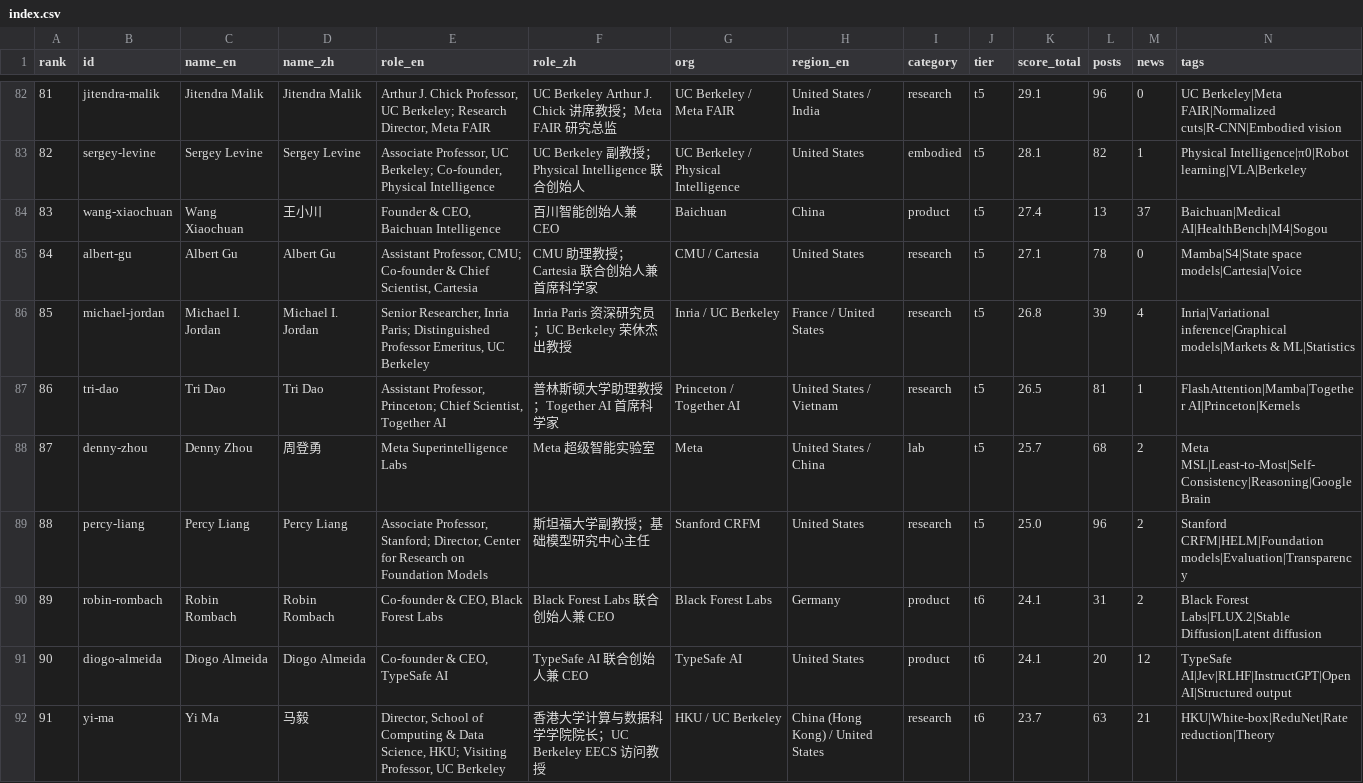
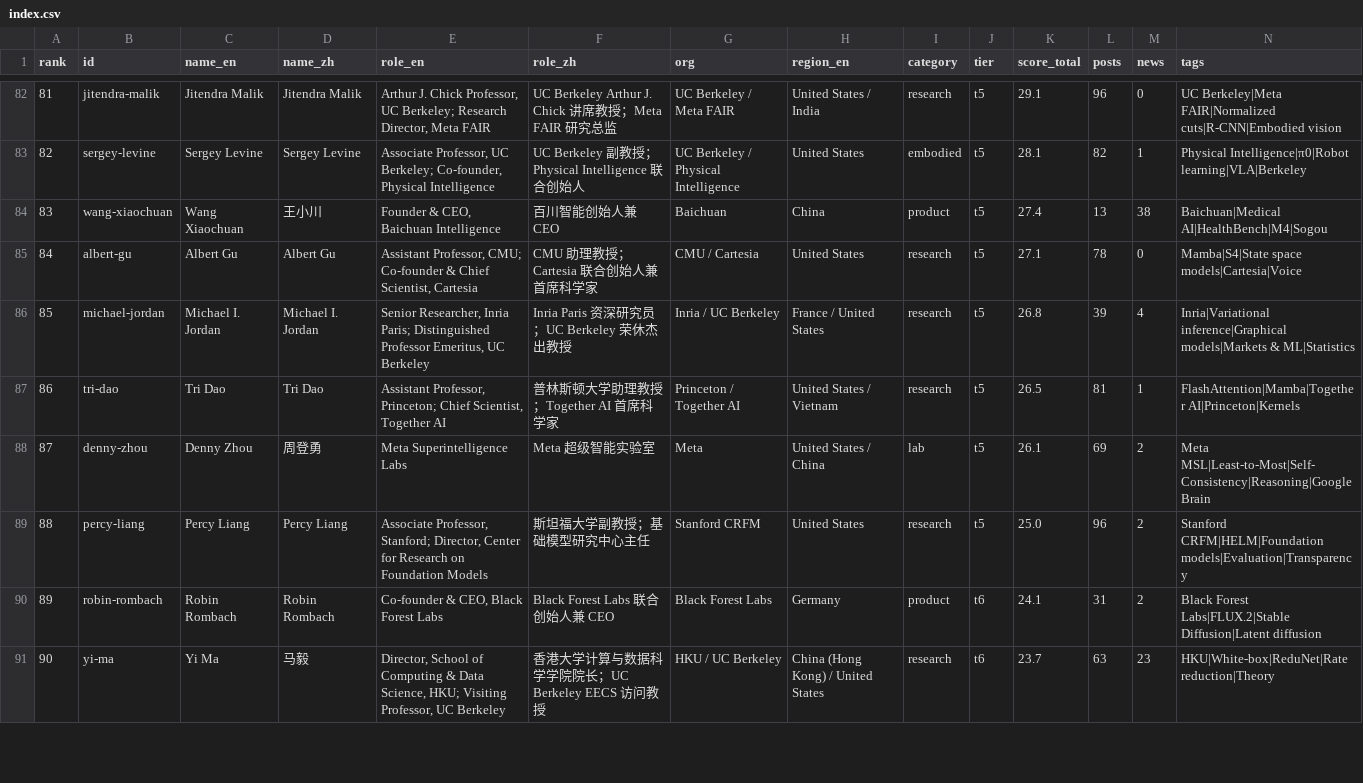
Before and after one commit to Hanc1999/top100-ai-leaders-hub, a CSV file: data/index.csv, drawn as a sheet; only a part is shown, gaps mark what is left out; the diff covers the shown part only.

```diff
--- a/data/index.csv
+++ b/data/index.csv
@@ -83,3 +83,3 @@ rank,id,name_en,name_zh,role_en,role_zh,org,region_en,category,tier,score_total,
 82,sergey-levine,Sergey Levine,Sergey Levine,"Associate Professor, UC Berkeley; Co-founder, Physical Intelligence",UC Berkeley 副教授；Physical Intelligence 联合创始人,UC Berkeley / Physical Intelligence,United States,embodied,t5,28.1,82,1,Physical Intelligence|π0|Robot learning|VLA|Berkeley
-83,wang-xiaochuan,Wang Xiaochuan,王小川,"Founder & CEO, Baichuan Intelligence",百川智能创始人兼 CEO,Baichuan,China,product,t5,27.4,13,37,Baichuan|Medical AI|HealthBench|M4|Sogou
+83,wang-xiaochuan,Wang Xiaochuan,王小川,"Founder & CEO, Baichuan Intelligence",百川智能创始人兼 CEO,Baichuan,China,product,t5,27.4,13,38,Baichuan|Medical AI|HealthBench|M4|Sogou
 84,albert-gu,Albert Gu,Albert Gu,"Assistant Professor, CMU; Co-founder & Chief Scientist, Cartesia",CMU 助理教授；Cartesia 联合创始人兼首席科学家,CMU / Cartesia,United States,research,t5,27.1,78,0,Mamba|S4|State space models|Cartesia|Voice
@@ -87,6 +87,5 @@ rank,id,name_en,name_zh,role_en,role_zh,org,region_en,category,tier,score_total,
 86,tri-dao,Tri Dao,Tri Dao,"Assistant Professor, Princeton; Chief Scientist, Together AI",普林斯顿大学助理教授；Together AI 首席科学家,Princeton / Together AI,United States / Vietnam,research,t5,26.5,81,1,FlashAttention|Mamba|Together AI|Princeton|Kernels
-87,denny-zhou,Denny Zhou,周登勇,Meta Superintelligence Labs,Meta 超级智能实验室,Meta,United States / China,lab,t5,25.7,68,2,Meta MSL|Least-to-Most|Self-Consistency|Reasoning|Google Brain
+87,denny-zhou,Denny Zhou,周登勇,Meta Superintelligence Labs,Meta 超级智能实验室,Meta,United States / China,lab,t5,26.1,69,2,Meta MSL|Least-to-Most|Self-Consistency|Reasoning|Google Brain
 88,percy-liang,Percy Liang,Percy Liang,"Associate Professor, Stanford; Director, Center for Research on Foundation Models",斯坦福大学副教授；基础模型研究中心主任,Stanford CRFM,United States,research,t5,25.0,96,2,Stanford CRFM|HELM|Foundation models|Evaluation|Transparency
 89,robin-rombach,Robin Rombach,Robin Rombach,"Co-founder & CEO, Black Forest Labs",Black Forest Labs 联合创始人兼 CEO,Black Forest Labs,Germany,product,t6,24.1,31,2,Black Forest Labs|FLUX.2|Stable Diffusion|Latent diffusion
-90,diogo-almeida,Diogo Almeida,Diogo Almeida,"Co-founder & CEO, TypeSafe AI",TypeSafe AI 联合创始人兼 CEO,TypeSafe AI,United States,product,t6,24.1,20,12,TypeSafe AI|Jev|RLHF|InstructGPT|OpenAI|Structured output
-91,yi-ma,Yi Ma,马毅,"Director, School of Computing & Data Science, HKU; Visiting Professor, UC Berkeley",香港大学计算与数据科学学院院长；UC Berkeley EECS 访问教授,HKU / UC Berkeley,China (Hong Kong) / United States,research,t6,23.7,63,21,HKU|White-box|ReduNet|Rate reduction|Theory
+90,yi-ma,Yi Ma,马毅,"Director, School of Computing & Data Science, HKU; Visiting Professor, UC Berkeley",香港大学计算与数据科学学院院长；UC Berkeley EECS 访问教授,HKU / UC Berkeley,China (Hong Kong) / United States,research,t6,23.7,63,23,HKU|White-box|ReduNet|Rate reduction|Theory
```
Also changed, not shown: 4 added rows, 3 removed rows and 49 edited cells elsewhere in this file, 52 other files.
